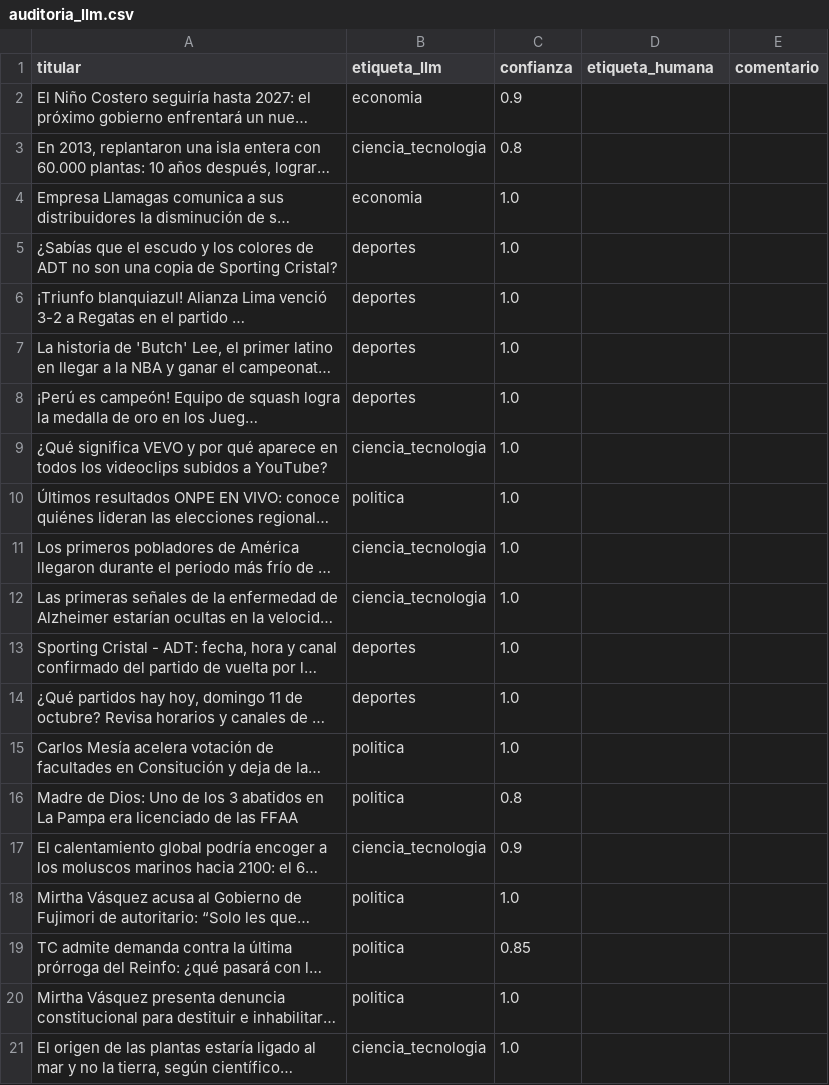
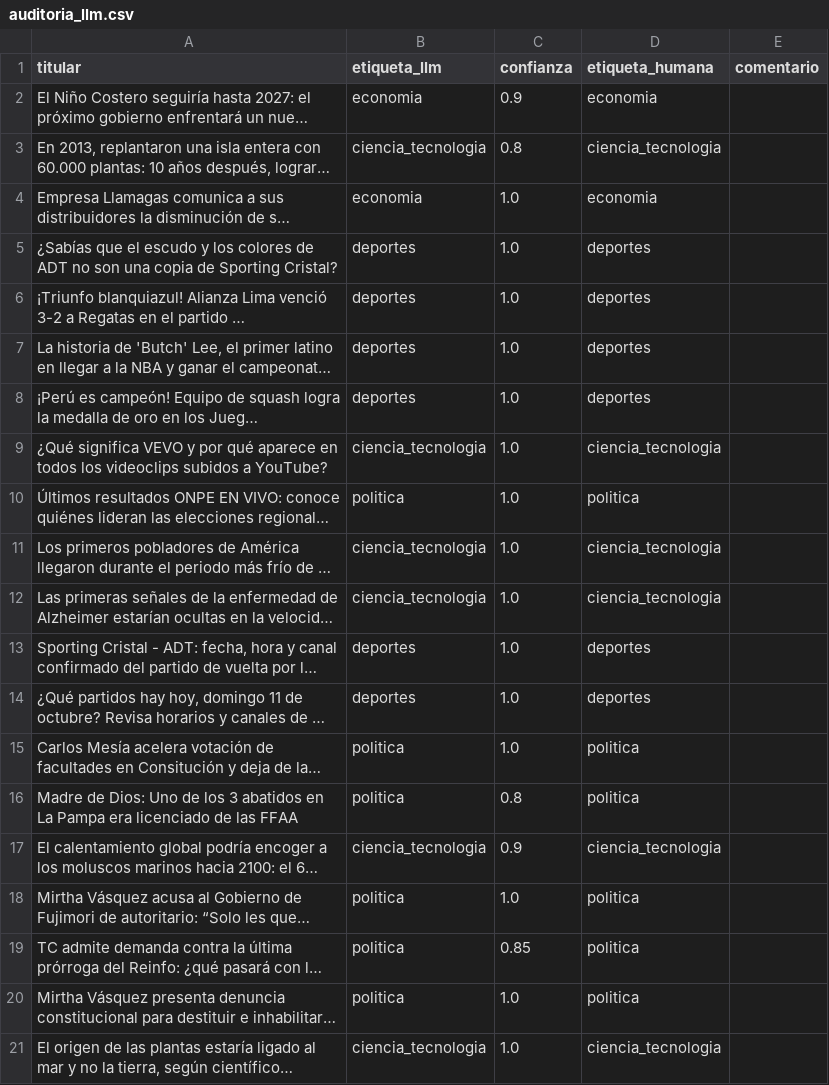
Before and after one commit to LuisGuevaraVega/python_interm_dip_qlab, a CSV file: tarea_1/datos/auditoria_llm.csv, drawn as a sheet; long unchanged cells end in …; the diff names each change by its address in the sheet, - before the commit and + after, or states it on an @@ line.

```diff
--- a/tarea_1/datos/auditoria_llm.csv
+++ b/tarea_1/datos/auditoria_llm.csv
-D2 (etiqueta_humana): (empty)
+D2 (etiqueta_humana): economia
-D3 (etiqueta_humana): (empty)
+D3 (etiqueta_humana): ciencia_tecnologia
-D4 (etiqueta_humana): (empty)
+D4 (etiqueta_humana): economia
-D5:D8 (etiqueta_humana): (empty)
+D5:D8 (etiqueta_humana): deportes
-D9 (etiqueta_humana): (empty)
+D9 (etiqueta_humana): ciencia_tecnologia
-D10 (etiqueta_humana): (empty)
+D10 (etiqueta_humana): politica
-D11:D12 (etiqueta_humana): (empty)
+D11:D12 (etiqueta_humana): ciencia_tecnologia
-D13:D14 (etiqueta_humana): (empty)
+D13:D14 (etiqueta_humana): deportes
-D15:D16 (etiqueta_humana): (empty)
+D15:D16 (etiqueta_humana): politica
-D17 (etiqueta_humana): (empty)
+D17 (etiqueta_humana): ciencia_tecnologia
-D18:D20 (etiqueta_humana): (empty)
+D18:D20 (etiqueta_humana): politica
-D21 (etiqueta_humana): (empty)
+D21 (etiqueta_humana): ciencia_tecnologia
```
Also changed, not shown: 5 other files.
